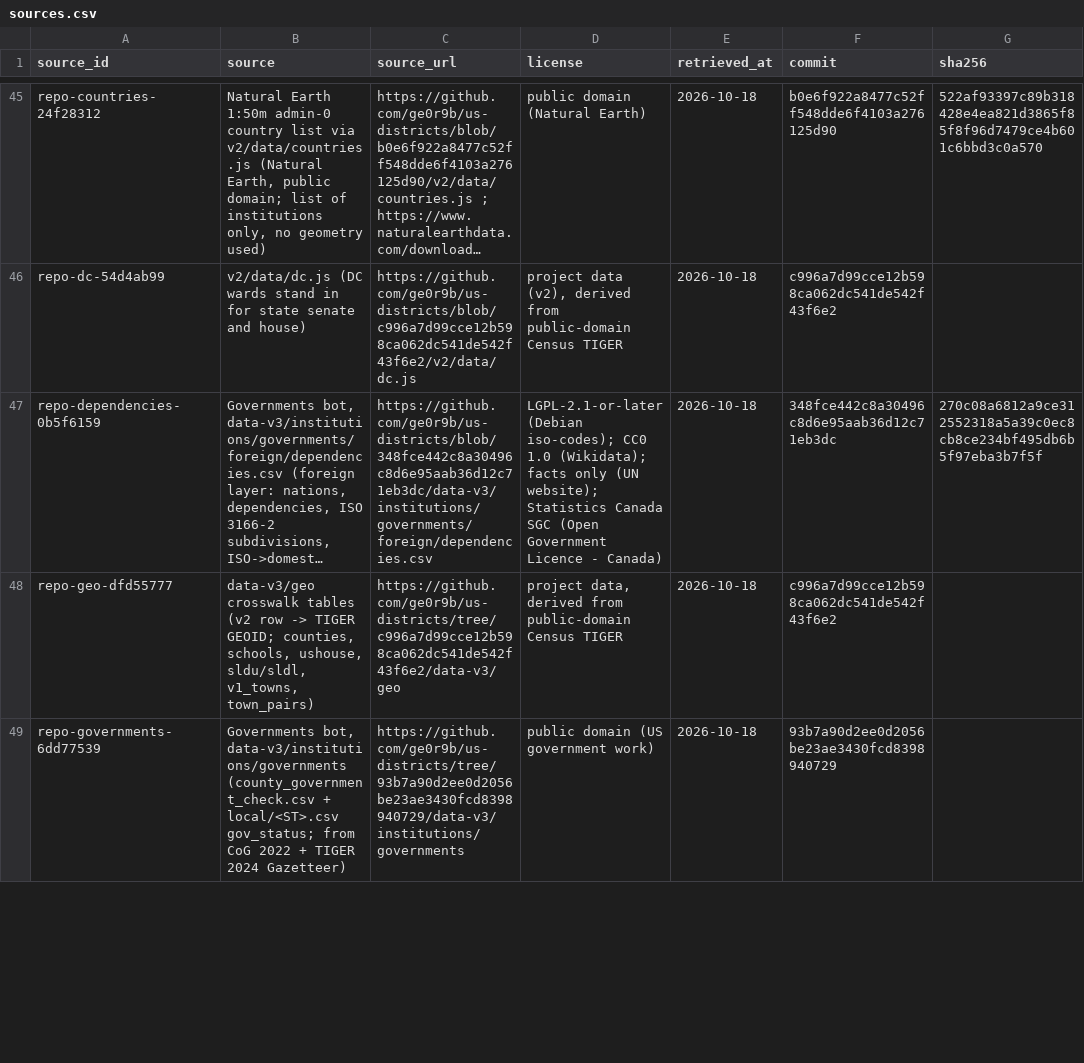
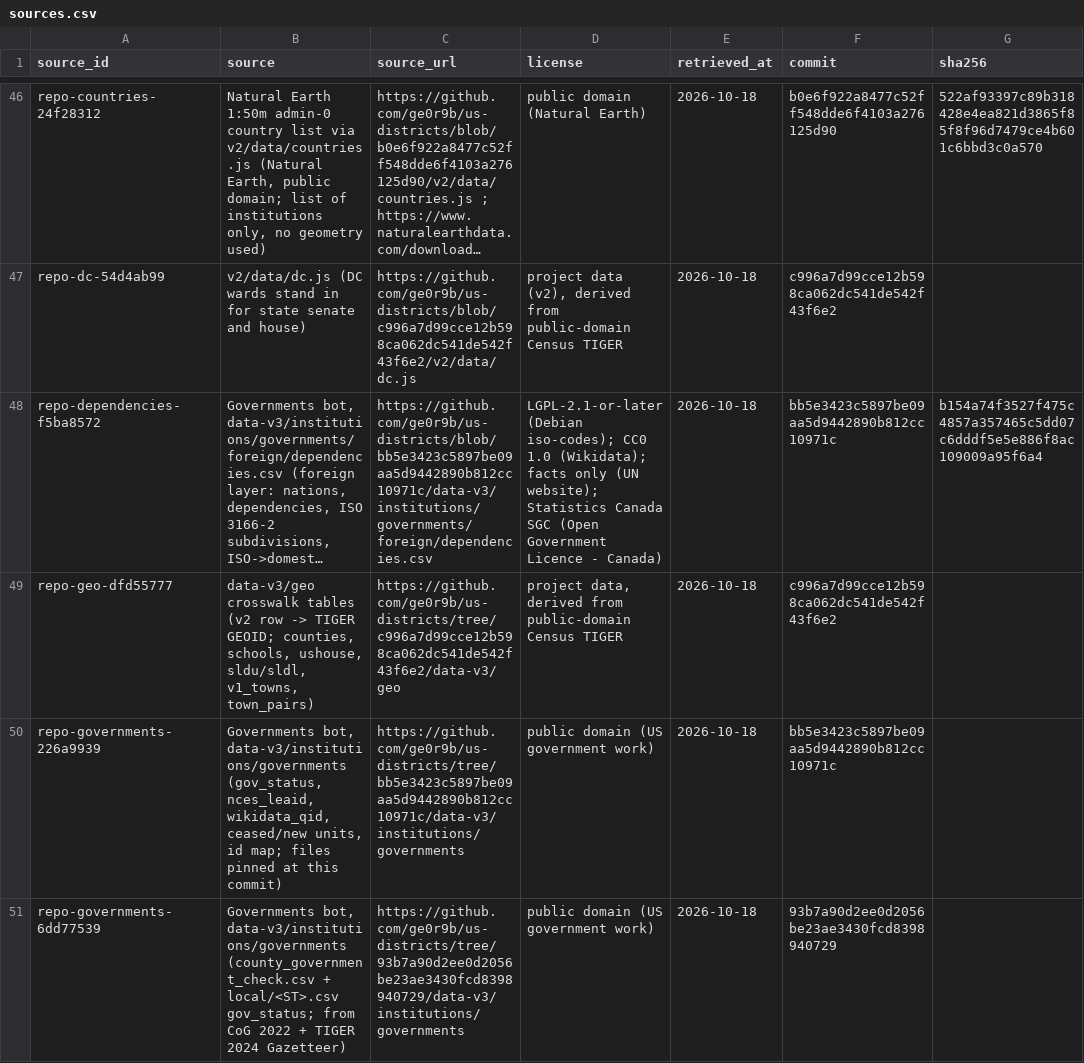
Before and after one commit to ge0r9b/us-districts, a CSV file: data-v3/inst/sources.csv, drawn as a sheet; only a part is shown, gaps mark what is left out; long unchanged cells end in …; addresses are those after the commit; the diff covers the shown part only; the diff names each change by its address in the sheet, - before the commit and + after, or states it on an @@ line.

Commit message:
inst: pin domestic + foreign Governments feed to data/governments bb5e342; carry constituent_qid, valid_from (earliest sourced inception, P571), valid_from_source; 305 TX tceq_wdd special districts feed_only; fr_agencies source for FR logos

```diff
--- a/data-v3/inst/sources.csv
+++ b/data-v3/inst/sources.csv
-A48 (source_id): repo-dependencies-0b5f6159
+A48 (source_id): repo-dependencies-f5ba8572
-C48 (source_url): https://github.com/ge0r9b/us-districts/blob/348fce442c8a30496c8d6e95aab36d12c71eb3dc/data-v3/institutions/governments/foreign/dependencies.csv
+C48 (source_url): https://github.com/ge0r9b/us-districts/blob/bb5e3423c5897be09aa5d9442890b812cc10971c/data-v3/institutions/governments/foreign/dependencies.csv
-F48 (commit): 348fce442c8a30496c8d6e95aab36d12c71eb3dc
+F48 (commit): bb5e3423c5897be09aa5d9442890b812cc10971c
-G48 (sha256): 270c08a6812a9ce312552318a5a39c0ec8cb8ce234bf495db6b5f97eba3b7f5f
+G48 (sha256): b154a74f3527f475c4857a357465c5dd07c6dddf5e5e886f8ac109009a95f6a4
+row 50: repo-governments-226a9939 | Governments bot, data-v3/institutions/governments (gov_status, nces_leaid, wikidata_qid, ceased/new units, id map; files pinned at this commit) | https://github.com/ge0r9b/us-districts/tree/bb5e3423c5897be09aa5d9442890b812cc10971c/data-v3/institutions/governments | public domain (US government work) | 2026-10-18 | bb5e3423c5897be09aa5d9442890b812cc10971c
```
Also changed, not shown: 6 added rows, 1 removed row and 20 edited cells elsewhere in this file, data-v3/inst/entity_relations.csv, data-v3/inst/source_urls.csv, 10 other files.
